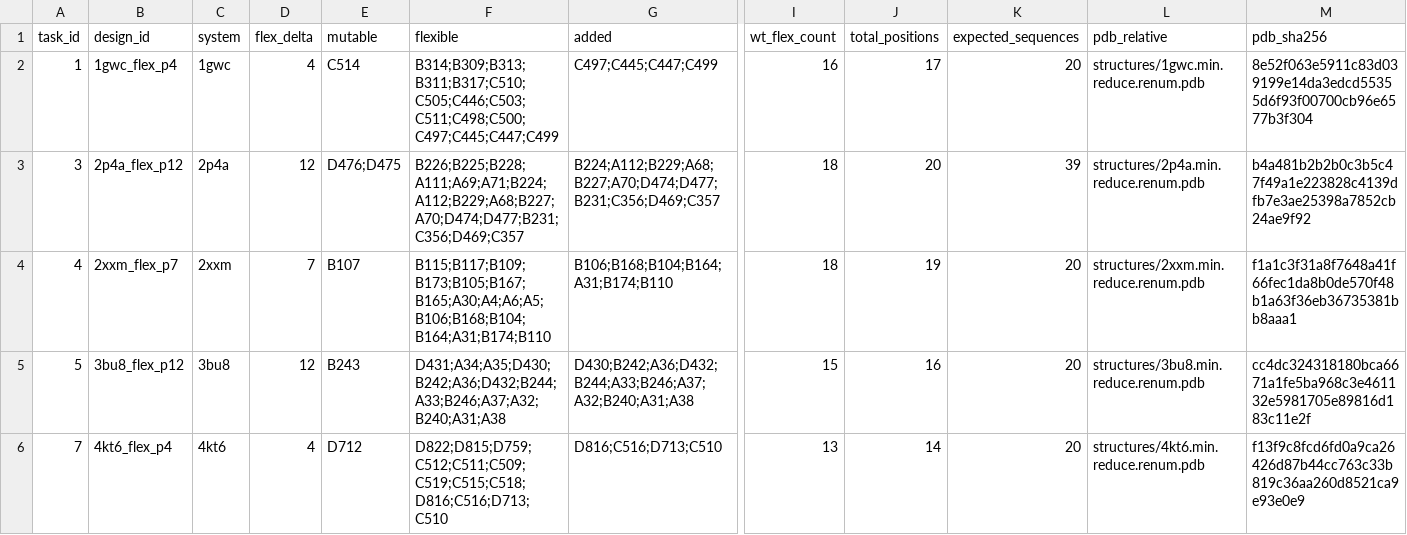
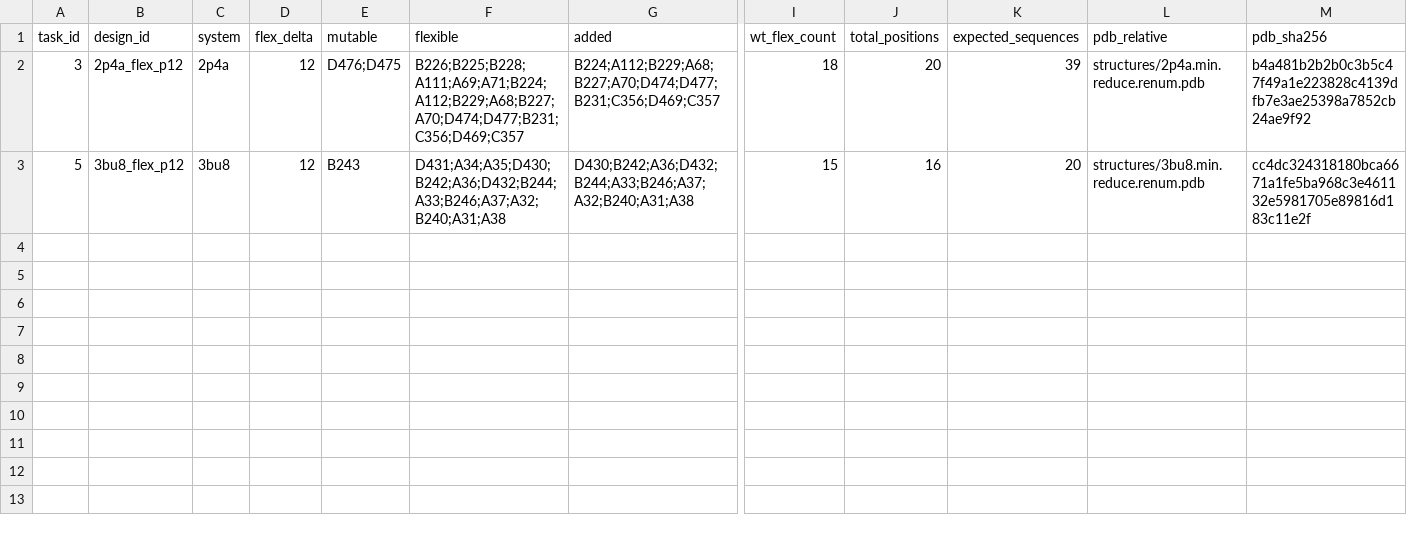
Before and after one commit to cowboyliyang/OSPREY3, a TSV file: slurm/campaigns/near14_20261006/dcc_additions.tsv, drawn as a sheet; only a part is shown, gaps mark what is left out; rows hold the shown columns only; the diff names each change by its address in the sheet, - before the commit and + after, or states it on an @@ line.

Commit message:
Update the unified MARK plan and align pending queues

```diff
--- a/slurm/campaigns/near14_20261006/dcc_additions.tsv
+++ b/slurm/campaigns/near14_20261006/dcc_additions.tsv
-row 2: 1 | 1gwc_flex_p4 | 1gwc | 4 | C514 | B314;B309;B313;B311;B317;C510;C505;C446;C503;C511;C498;C500;C497;C445;C447;C499 | C497;C445;C447;C499 | 16 | 17 | 20 | structures/1gwc.min.reduce.renum.pdb | 8e52f063e5911c83d039199e14da3edcd55355d6f93f00700cb96e6577b3f304
-row 4: 4 | 2xxm_flex_p7 | 2xxm | 7 | B107 | B115;B117;B109;B173;B105;B167;B165;A30;A4;A6;A5;B106;B168;B104;B164;A31;B174;B110 | B106;B168;B104;B164;A31;B174;B110 | 18 | 19 | 20 | structures/2xxm.min.reduce.renum.pdb | f1a1c3f31a8f7648a41f66fec1da8b0de570f48b1a63f36eb36735381bb8aaa1
-row 6: 7 | 4kt6_flex_p4 | 4kt6 | 4 | D712 | D822;D815;D759;C512;C511;C509;C519;C515;C518;D816;C516;D713;C510 | D816;C516;D713;C510 | 13 | 14 | 20 | structures/4kt6.min.reduce.renum.pdb | f13f9c8fcd6fd0a9ca26426d87b44cc763c33b819c36aa260d8521ca9e93e0e9
```
Also changed, not shown: slurm/campaigns/deadline_focus_20261006/dcc_actions.tsv, slurm/campaigns/deadline_focus_20261006/dcc_launch_priority.tsv, 36 other files.
